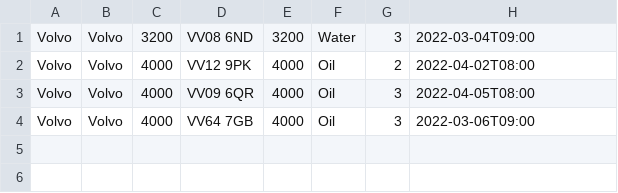
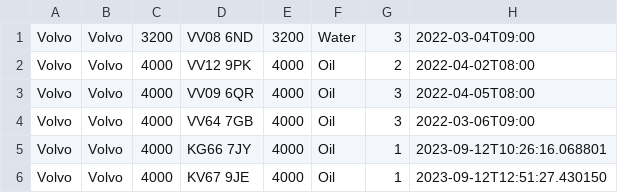
Before and after one commit to platt90/OO-e-depot, a CSV file: tankers.csv, drawn as a sheet; the diff names each change by its address in the sheet, - before the commit and + after, or states it on an @@ line.

```diff
--- a/tankers.csv
+++ b/tankers.csv
+row 5: Volvo | Volvo | 4000 | KG66 7JY | 4000 | Oil | 1 | 2023-09-12T10:26:16.068801
+row 6: Volvo | Volvo | 4000 | KV67 9JE | 4000 | Oil | 1 | 2023-09-12T12:51:27.430150
```
Also changed, not shown: trucks.csv, workschedules.csv, 9 other files.
